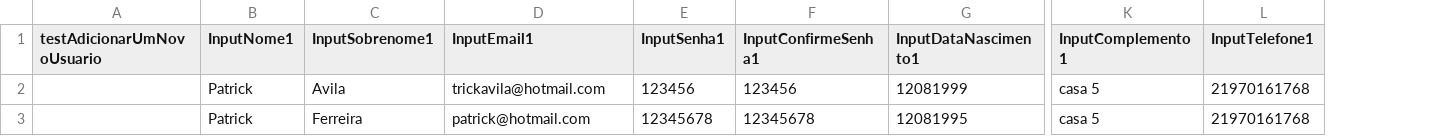
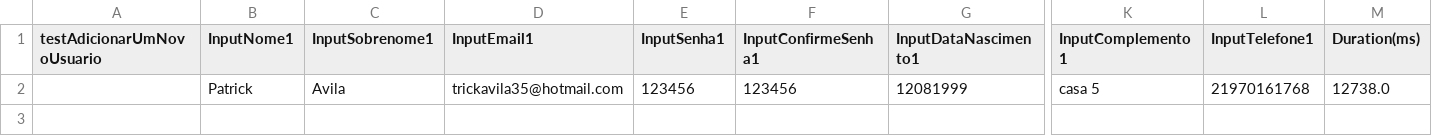
Before and after one commit to PatrickAvila/desafiovitta, a CSV file: desafio-Saraiva/target/test-classes/cadastroUsuarioTest.csv, drawn as a sheet; only a part is shown, gaps mark what is left out; removed rows and columns are numbered as before the commit, all else as after; rows hold the shown columns only; the diff names each change by its address in the sheet, - before the commit and + after, or states it on an @@ line.

```diff
--- a/desafio-Saraiva/target/test-classes/cadastroUsuarioTest.csv
+++ b/desafio-Saraiva/target/test-classes/cadastroUsuarioTest.csv
+column M (Duration(ms)), row 2: 12738.0
-D2 (InputEmail1): trickavila@hotmail.com
+D2 (InputEmail1): trickavila35@hotmail.com
-row 3:  | Patrick | Ferreira | patrick@hotmail.com | 12345678 | 12345678 | 12081995 | casa 5 | 21970161768
```
Also changed, not shown: 13 other files.
